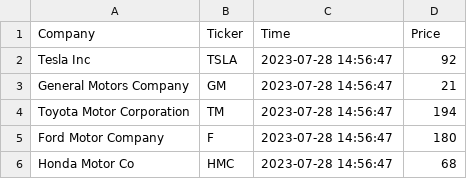
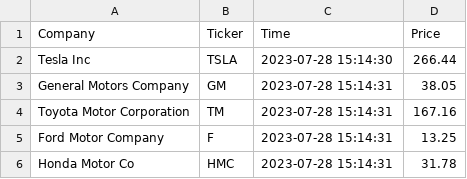
Before and after one commit to ChristianJBNB/cintel-05-live-updates, a CSV file: data/mtcars_stock.csv, drawn as a sheet.

Commit message:
Fixed get_stock_price function using code provided in updated P5. Everything works =)

```diff
--- a/data/mtcars_stock.csv
+++ b/data/mtcars_stock.csv
@@ -1,6 +1,6 @@
 Company,Ticker,Time,Price
-Tesla Inc,TSLA,2023-07-28 14:56:47,92
-General Motors Company,GM,2023-07-28 14:56:47,21
-Toyota Motor Corporation,TM,2023-07-28 14:56:47,194
-Ford Motor Company,F,2023-07-28 14:56:47,180
-Honda Motor Co,HMC,2023-07-28 14:56:47,68
+Tesla Inc,TSLA,2023-07-28 15:14:30,266.44
+General Motors Company,GM,2023-07-28 15:14:31,38.05
+Toyota Motor Corporation,TM,2023-07-28 15:14:31,167.16
+Ford Motor Company,F,2023-07-28 15:14:31,13.25
+Honda Motor Co,HMC,2023-07-28 15:14:31,31.78
```
Also changed, not shown: data/mtcars_location.csv, 6 other files.
